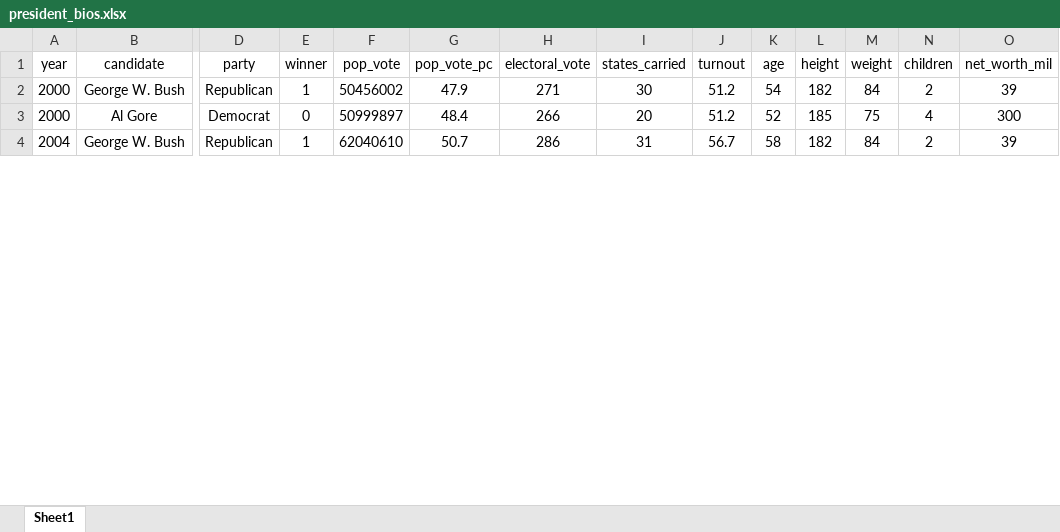
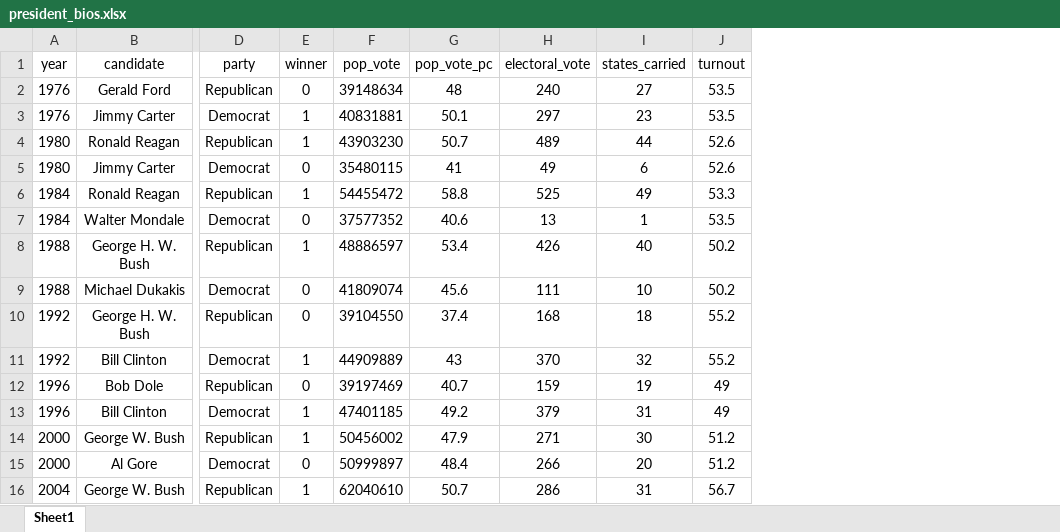
Before and after one commit to stuartgo/data-vis-nova, an Excel workbook: president_bios.xlsx, sheet Sheet1, drawn as a sheet; only a part is shown, gaps mark what is left out; values as stored, in another font and other column widths than the file's, no borders; removed rows and columns are numbered as before the commit, all else as after; rows hold the shown columns only; the diff names each change by its address in the sheet, - before the commit and + after, or states it on an @@ line.

```diff
--- a/president_bios.xlsx (sheet Sheet1)
+++ b/president_bios.xlsx (sheet Sheet1)
-column K (age), rows 2-4: 54 | 52 | 58
-column L (height), rows 2-4: 182 | 185 | 182
-column M (weight), rows 2-4: 84 | 75 | 84
-column N (children), rows 2-4: 2 | 4 | 2
-column O (net_worth_mil), rows 2-4: 39 | 300 | 39
+row 2: 1976 | Gerald Ford | Republican | 0 | 39148634 | 48 | 240 | 27 | 53.5
+row 3: 1976 | Jimmy Carter | Democrat | 1 | 40831881 | 50.1 | 297 | 23 | 53.5
+row 4: 1980 | Ronald Reagan | Republican | 1 | 43903230 | 50.7 | 489 | 44 | 52.6
+row 5: 1980 | Jimmy Carter | Democrat | 0 | 35480115 | 41 | 49 | 6 | 52.6
+row 6: 1984 | Ronald Reagan | Republican | 1 | 54455472 | 58.8 | 525 | 49 | 53.3
+row 7: 1984 | Walter Mondale | Democrat | 0 | 37577352 | 40.6 | 13 | 1 | 53.5
+row 8: 1988 | George H. W. Bush | Republican | 1 | 48886597 | 53.4 | 426 | 40 | 50.2
+row 9: 1988 | Michael Dukakis | Democrat | 0 | 41809074 | 45.6 | 111 | 10 | 50.2
+row 10: 1992 | George H. W. Bush | Republican | 0 | 39104550 | 37.4 | 168 | 18 | 55.2
+row 11: 1992 | Bill Clinton | Democrat | 1 | 44909889 | 43 | 370 | 32 | 55.2
+row 12: 1996 | Bob Dole | Republican | 0 | 39197469 | 40.7 | 159 | 19 | 49
+row 13: 1996 | Bill Clinton | Democrat | 1 | 47401185 | 49.2 | 379 | 31 | 49
```
Also changed, not shown: 2 other files.
